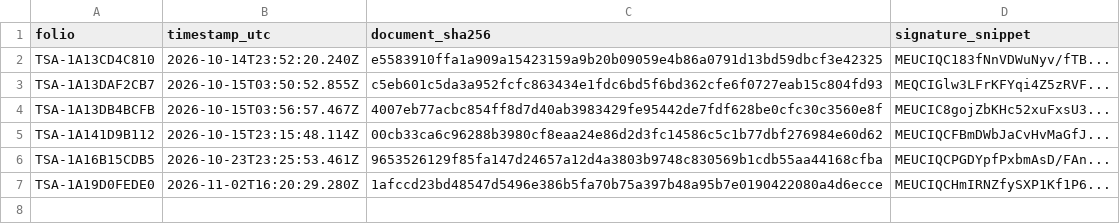
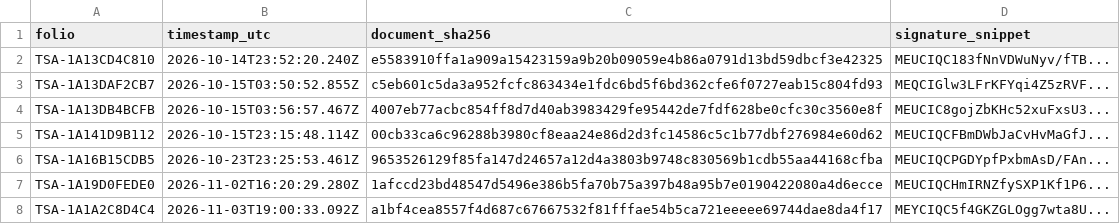
Before and after one commit to rowahma/nom151-public-ledger, a CSV file: ledger.csv, drawn as a sheet.

```diff
--- a/ledger.csv
+++ b/ledger.csv
@@ -7 +7,2 @@ folio,timestamp_utc,document_sha256,signature_snippet
 "TSA-1A19D0FEDE0","2026-11-02T16:20:29.280Z","1afccd23bd48547d5496e386b5fa70b75a397b48a95b7e0190422080a4d6ecce","MEUCIQCHmIRNZfySXP1Kf1P6..."
+"TSA-1A1A2C8D4C4","2026-11-03T19:00:33.092Z","a1bf4cea8557f4d687c67667532f81fffae54b5ca721eeeee69744dae8da4f17","MEYCIQC5f4GKZGLOgg7wta8U..."
```
Also changed, not shown: 1 other file.
